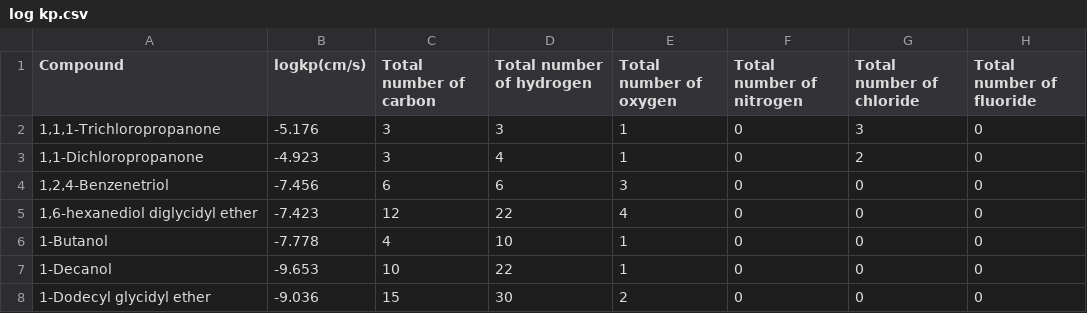
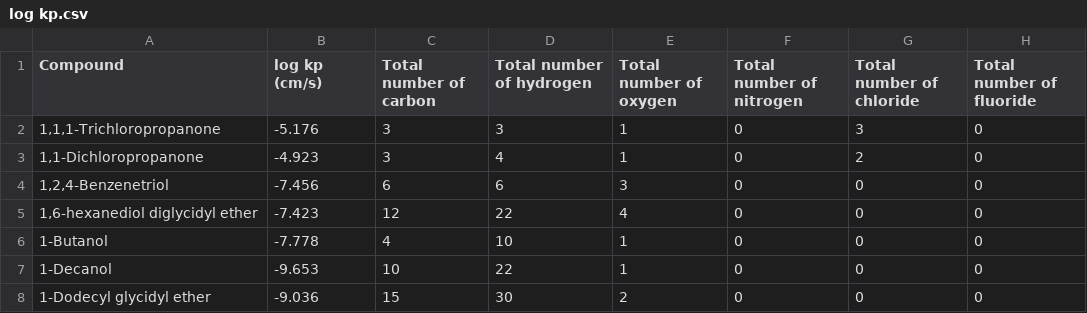
Before and after one commit to xinling23/Log-kp-value, a CSV file: log kp.csv, drawn as a sheet; only a part is shown; the diff names each change by its address in the sheet, - before the commit and + after, or states it on an @@ line.

Commit message:
Update log kp.csv

```diff
--- a/log kp.csv
+++ b/log kp.csv
-B1: logkp(cm/s)
+B1: log kp (cm/s)
```
